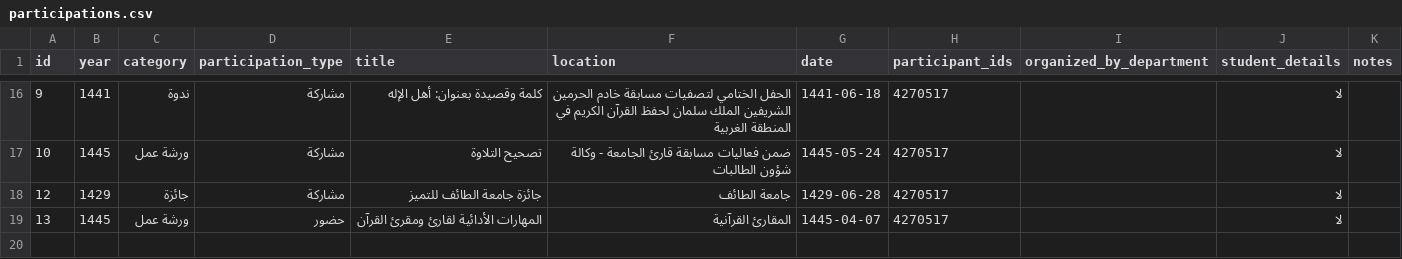
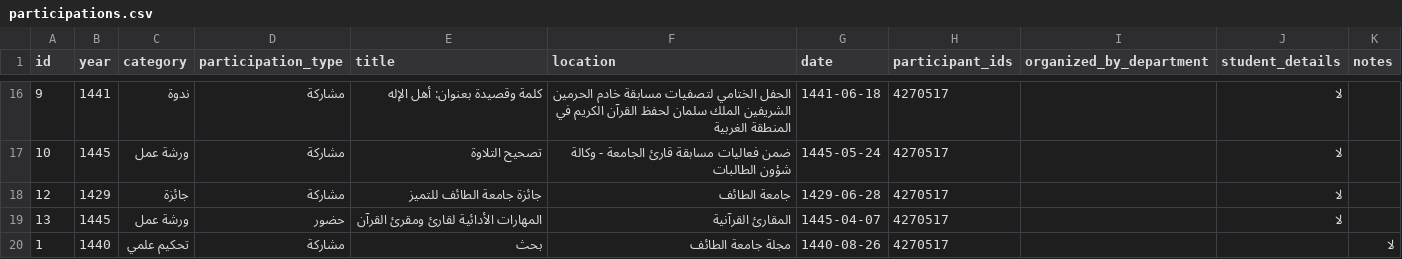
Before and after one commit to majed354/faculty-activities, a CSV file: data/participations.csv, drawn as a sheet; only a part is shown, gaps mark what is left out.

Commit message:
Update participations.csv

```diff
--- a/data/participations.csv
+++ b/data/participations.csv
@@ -19 +19,2 @@ id,year,category,participation_type,title,location,date,participant_ids,organize
 13,1445,ورشة عمل,حضور,المهارات الأدائية لقارئ ومقرئ القرآن,المقارئ القرآنية,1445-04-07,4270517,,لا,
+1,1440,تحكيم علمي,مشاركة,بحث,مجلة جامعة الطائف,1440-08-26,4270517,,,لا,
```
